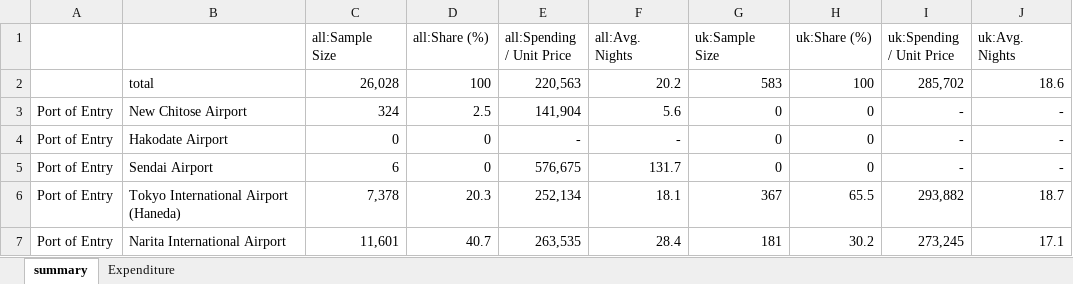
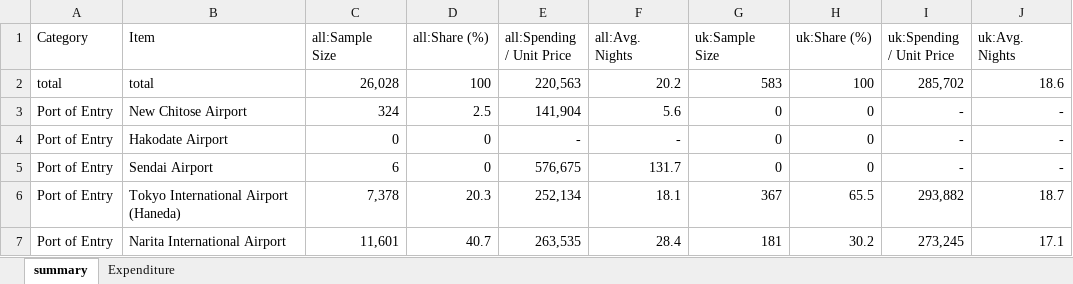
Before and after one commit to kyooblume/Leeds_ds_assessment, an Excel workbook: formatted data.xlsx, sheet summary, drawn as a sheet; only a part is shown; values as stored, in another font and other column widths than the file's, no borders; the diff names each change by its address in the sheet, - before the commit and + after, or states it on an @@ line.

```diff
--- a/formatted data.xlsx (sheet summary)
+++ b/formatted data.xlsx (sheet summary)
-A1: (empty)
+A1: Category
-B1: (empty)
+B1: Item
-A2 (Category): (empty)
+A2 (Category): total
```
Also changed, not shown: sheet Expenditure, 3 other files.
